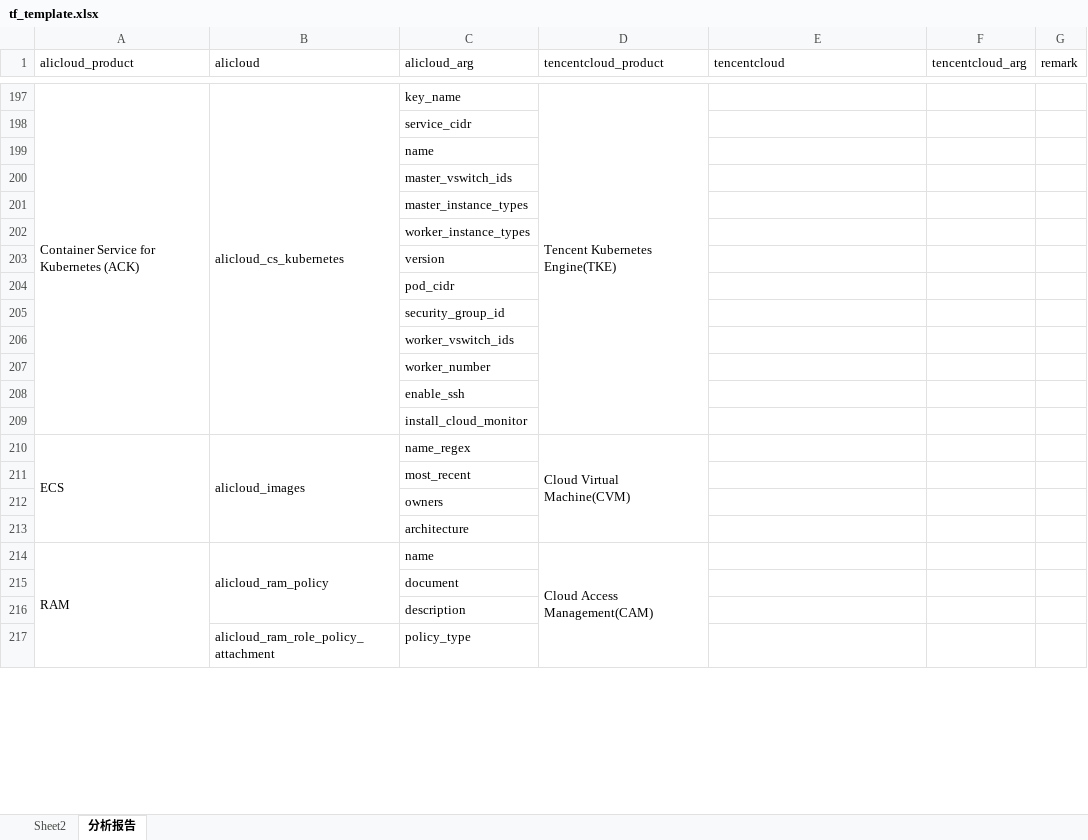
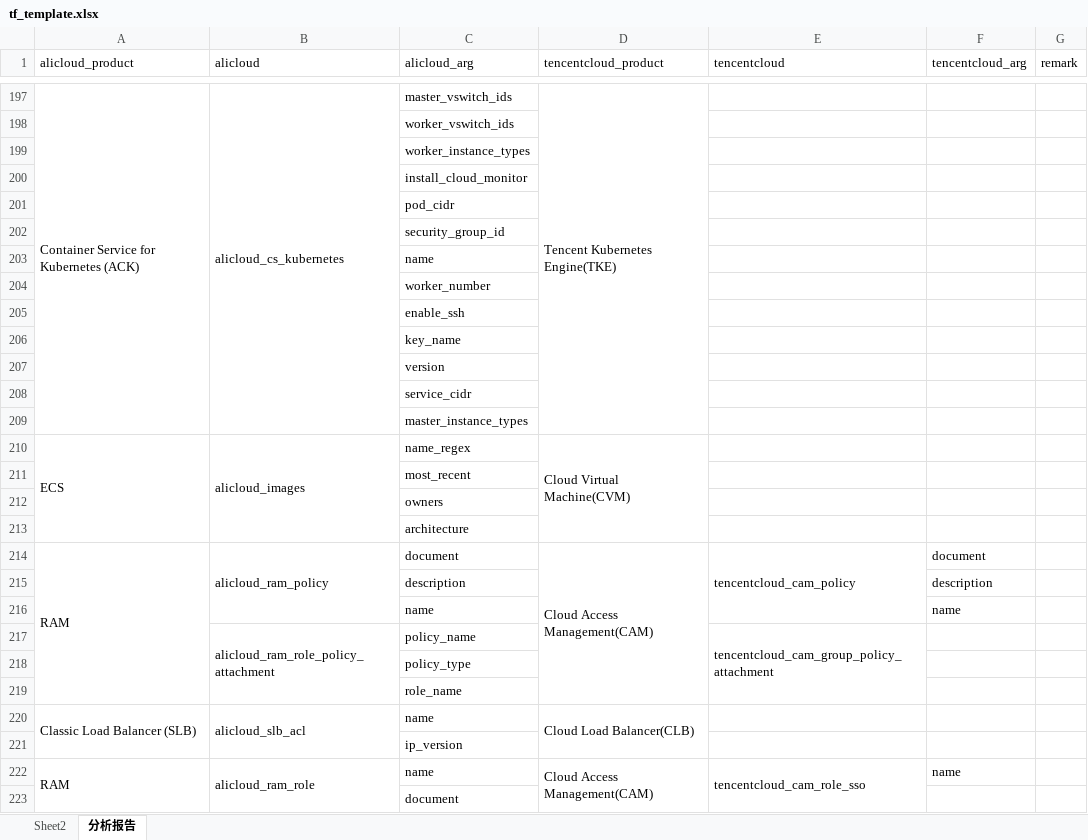
Before and after one commit to AndyChenGitHub/terraform-analysis-tool, an Excel workbook: tf_template.xlsx, sheet 分析报告, drawn as a sheet; only a part is shown, gaps mark what is left out; values as stored, in another font and other column widths than the file's, no borders; removed rows and columns are numbered as before the commit, all else as after; the diff covers the shown part only; the diff names each change by its address in the sheet, - before the commit and + after, or states it on an @@ line.

```diff
--- a/tf_template.xlsx (sheet 分析报告)
+++ b/tf_template.xlsx (sheet 分析报告)
-C197 (alicloud_arg): key_name
+C197 (alicloud_arg): master_vswitch_ids
-row 199:  |  | name
-C198 (alicloud_arg): master_vswitch_ids
+C198 (alicloud_arg): worker_vswitch_ids
+row 200:  |  | install_cloud_monitor
-row 206:  |  | worker_vswitch_ids
@@ row 143 moved to row 203: name @@
-C206 (alicloud_arg): install_cloud_monitor
+C206 (alicloud_arg): key_name
@@ row 203 moved to row 207: version @@
@@ row 198 moved to row 208: service_cidr @@
@@ row 201 moved to row 209: master_instance_types @@
+row 214: RAM | alicloud_ram_policy | document | Cloud Access Management(CAM) | tencentcloud_cam_policy | document
+row 215:  |  | description |  |  | description
+row 216:  |  | name |  |  | name
+row 217:  | alicloud_ram_role_policy_attachment | policy_name |  | tencentcloud_cam_group_policy_attachment
@@ row 259 moved to row 218: policy_type @@
@@ row 151 moved to row 219: role_name @@
-A214:A219 merged
+A222:A356 merged
-B222 (alicloud): alicloud_ram_policy
+B222 (alicloud): alicloud_ram_role
-D214:D219 merged
+D222:D356 merged
-E222 (tencentcloud): (empty)
+E222 (tencentcloud): tencentcloud_cam_role_sso
+E222:E229 merged
-F222 (tencentcloud_arg): (empty)
+F222 (tencentcloud_arg): name
-row 216:  |  | description
-row 217:  | alicloud_ram_role_policy_attachment | policy_type
```
Also changed, not shown: 89 added rows, 90 removed rows, 118 moved rows, 16 edited cells and merged cells elsewhere in this sheet, 1 other file.
